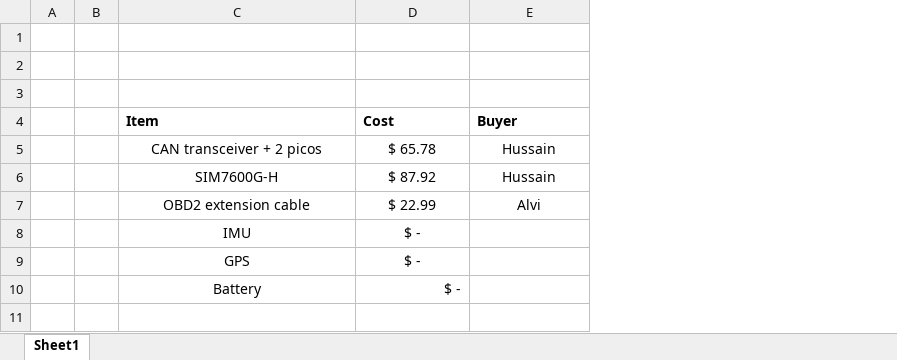
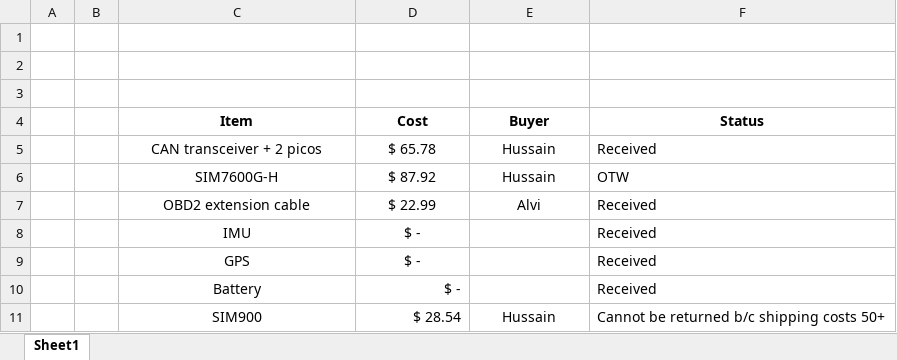
Before and after one commit to MubashirHu/capstone-project, an Excel workbook: documentation/design-process/Costs.xlsx, sheet Sheet1, drawn as a sheet; values as stored, in another font and other column widths than the file's, no borders; the diff names each change by its address in the sheet, - before the commit and + after, or states it on an @@ line.

Commit message:
updated costs

```diff
--- a/documentation/design-process/Costs.xlsx (sheet Sheet1)
+++ b/documentation/design-process/Costs.xlsx (sheet Sheet1)
+column F (Status), rows 5-10: Received | OTW | Received | Received | Received | Received
-C4:E4 alignment: left
+C4:E4 alignment: center
+row 11:  |  | SIM900 | $ 28.54 | Hussain | Cannot be returned b/c shipping costs 50+
```
